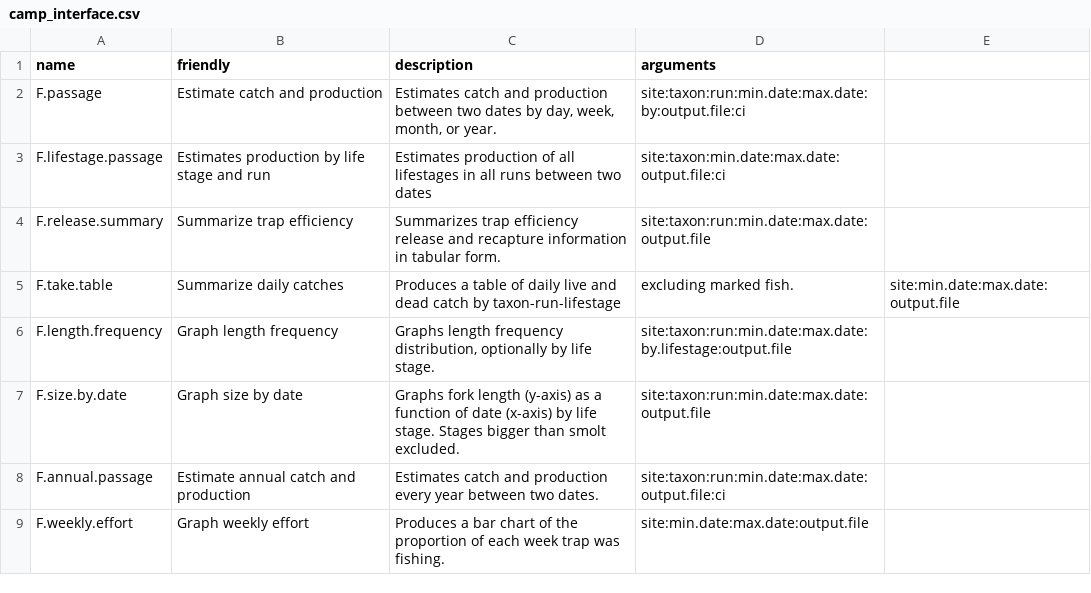
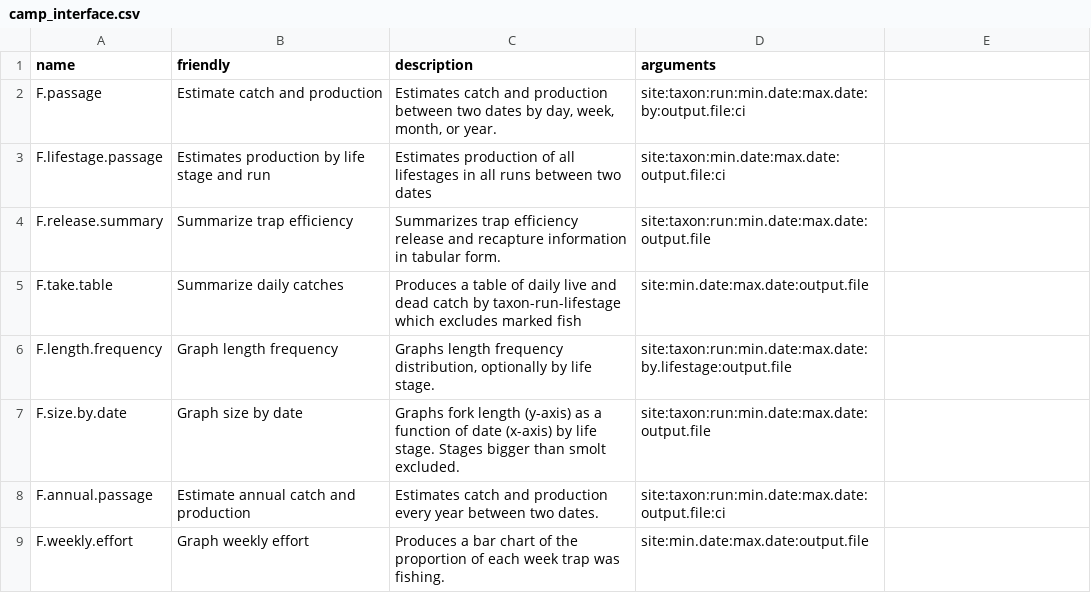
Before and after one commit to tmcd82070/CAMP_RST, a CSV file: camp_interface.csv, drawn as a sheet.

```diff
--- a/camp_interface.csv
+++ b/camp_interface.csv
@@ -4,3 +4,3 @@ F.lifestage.passage,Estimates production by life stage and run,Estimates product
 F.release.summary,Summarize trap efficiency,Summarizes trap efficiency release and recapture information in tabular form.,site:taxon:run:min.date:max.date:output.file
-F.take.table,Summarize daily catches,Produces a table of daily live and dead catch by taxon-run-lifestage, excluding marked fish.,site:min.date:max.date:output.file
+F.take.table,Summarize daily catches,Produces a table of daily live and dead catch by taxon-run-lifestage which excludes marked fish,site:min.date:max.date:output.file
 F.length.frequency,Graph length frequency,"Graphs length frequency distribution, optionally by life stage.",site:taxon:run:min.date:max.date:by.lifestage:output.file
```
Also changed, not shown: 9 other files.
